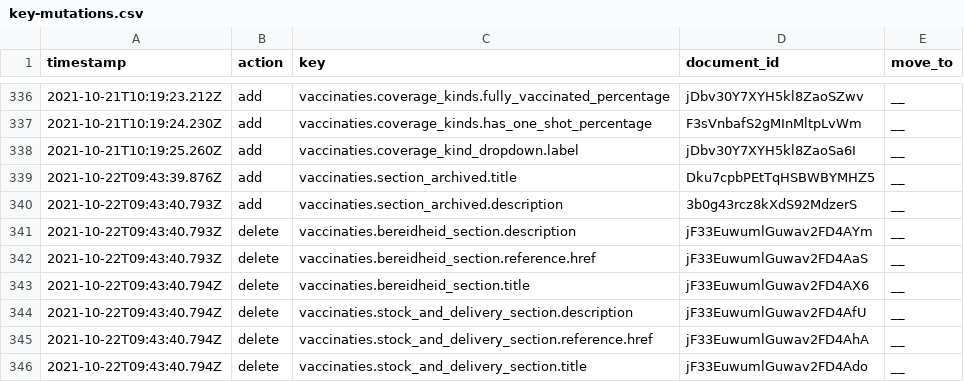
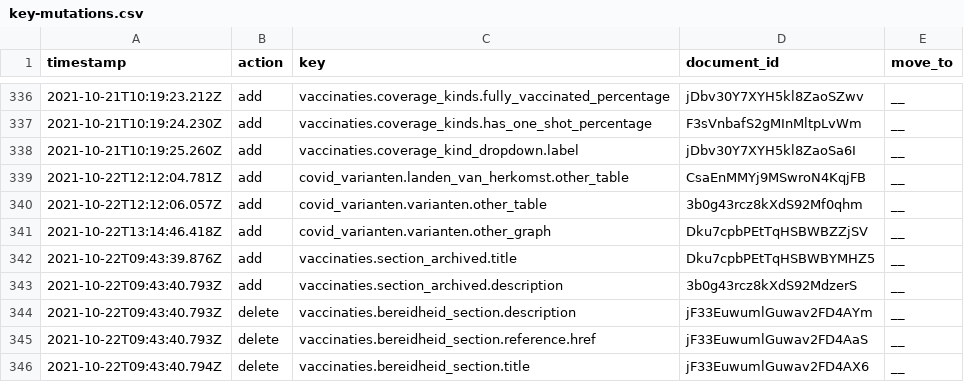
Before and after one commit to jorrikklijnsma/nl-covid19-data-dashboard, a CSV file: packages/cms/src/lokalize/key-mutations.csv, drawn as a sheet; only a part is shown, gaps mark what is left out; the shorter side is filled out with more unchanged rows.

Commit message:
Add alpha back in the graph (#3695)
* First draft new schema proposel

* Update schema

* Remove interest from key name

* Bring back table

* Add alpha variant for stacked area

* Fix typescript errors

* Remove log and enable page information block

* Fix typescript errors once again

* Fix another typescript error

```diff
--- a/packages/cms/src/lokalize/key-mutations.csv
+++ b/packages/cms/src/lokalize/key-mutations.csv
@@ -338,2 +338,5 @@ timestamp,action,key,document_id,move_to
 2021-10-21T10:19:25.260Z,add,vaccinaties.coverage_kind_dropdown.label,jDbv30Y7XYH5kl8ZaoSa6I,__
+2021-10-22T12:12:04.781Z,add,covid_varianten.landen_van_herkomst.other_table,CsaEnMMYj9MSwroN4KqjFB,__
+2021-10-22T12:12:06.057Z,add,covid_varianten.varianten.other_table,3b0g43rcz8kXdS92Mf0qhm,__
+2021-10-22T13:14:46.418Z,add,covid_varianten.varianten.other_graph,Dku7cpbPEtTqHSBWBZZjSV,__
 2021-10-22T09:43:39.876Z,add,vaccinaties.section_archived.title,Dku7cpbPEtTqHSBWBYMHZ5,__
```
Also changed, not shown: 7 other files.
